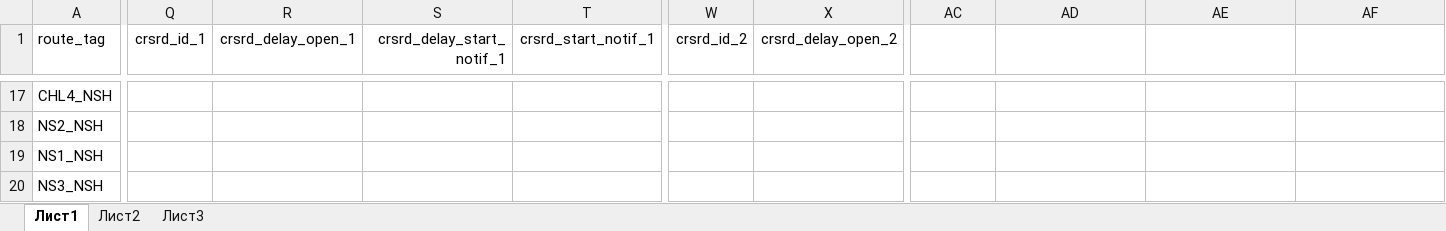
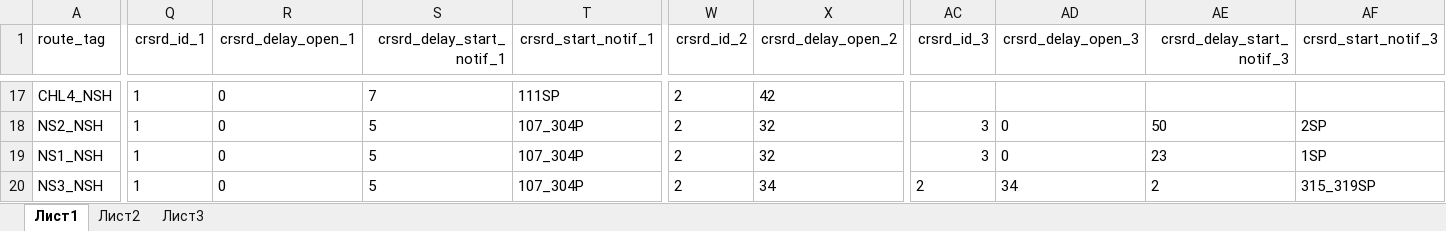
Before and after one commit to alexbashkatov6/xls_parsing, an Excel workbook: Routes.xlsx, sheet Лист1, drawn as a sheet; only a part is shown, gaps mark what is left out; values as stored, in another font and other column widths than the file's, no borders; the diff covers the shown part only; the diff names each change by its address in the sheet, - before the commit and + after, or states it on an @@ line.

Commit message:
Notifications generated

```diff
--- a/Routes.xlsx (sheet Лист1)
+++ b/Routes.xlsx (sheet Лист1)
-AC1: (empty)
+AC1: crsrd_id_3
-AD1: (empty)
+AD1: crsrd_delay_open_3
-AE1: (empty)
+AE1: crsrd_delay_start_notif_3
-AF1: (empty)
+AF1: crsrd_start_notif_3
-Q17:Q20 (crsrd_id_1): (empty)
+Q17:Q20 (crsrd_id_1): 1
-R17:R20 (crsrd_delay_open_1): (empty)
+R17:R20 (crsrd_delay_open_1): 0
-S17 (crsrd_delay_start_notif_1): (empty)
+S17 (crsrd_delay_start_notif_1): 7
-T17 (crsrd_start_notif_1): (empty)
+T17 (crsrd_start_notif_1): 111SP
-W17:W20 (crsrd_id_2): (empty)
+W17:W20 (crsrd_id_2): 2
-X17 (crsrd_delay_open_2): (empty)
+X17 (crsrd_delay_open_2): 42
-S18:S20 (crsrd_delay_start_notif_1): (empty)
+S18:S20 (crsrd_delay_start_notif_1): 5
-T18:T20 (crsrd_start_notif_1): (empty)
+T18:T20 (crsrd_start_notif_1): 107_304P
-X18:X19 (crsrd_delay_open_2): (empty)
+X18:X19 (crsrd_delay_open_2): 32
-AC18:AC19 (crsrd_id_3): (empty)
+AC18:AC19 (crsrd_id_3): 3
-AD18:AD19 (crsrd_delay_open_3): (empty)
+AD18:AD19 (crsrd_delay_open_3): 0
-AE18 (crsrd_delay_start_notif_3): (empty)
+AE18 (crsrd_delay_start_notif_3): 50
-AF18 (crsrd_start_notif_3): (empty)
+AF18 (crsrd_start_notif_3): 2SP
-AE19 (crsrd_delay_start_notif_3): (empty)
+AE19 (crsrd_delay_start_notif_3): 23
-AF19 (crsrd_start_notif_3): (empty)
+AF19 (crsrd_start_notif_3): 1SP
-X20 (crsrd_delay_open_2): (empty)
+X20 (crsrd_delay_open_2): 34
-AC20 (crsrd_id_3): (empty)
+AC20 (crsrd_id_3): 2
-AD20 (crsrd_delay_open_3): (empty)
+AD20 (crsrd_delay_open_3): 34
-AE20 (crsrd_delay_start_notif_3): (empty)
+AE20 (crsrd_delay_start_notif_3): 2
-AF20 (crsrd_start_notif_3): (empty)
+AF20 (crsrd_start_notif_3): 315_319SP
```
Also changed, not shown: 828 edited cells elsewhere in this sheet, 1 other file.
